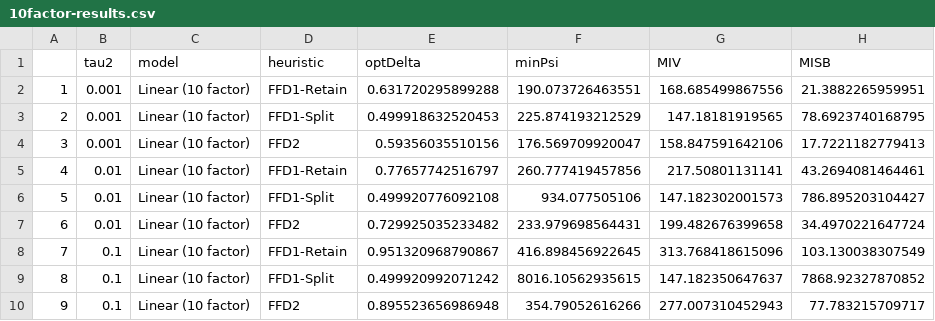
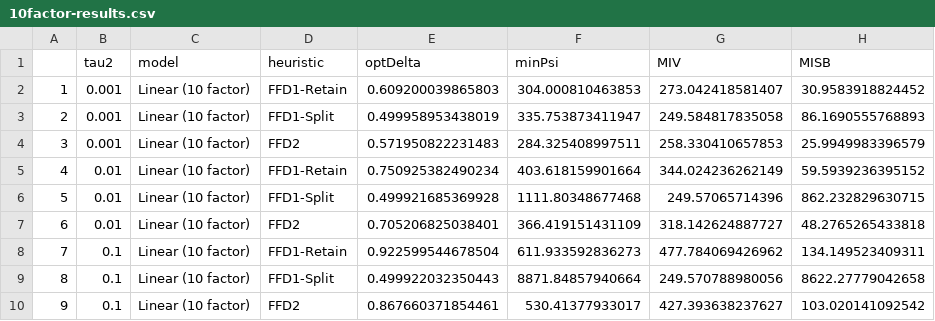
Before and after one commit to timwaite/random-designs-replication, a CSV file: 10factor-results.csv, drawn as a sheet.

```diff
--- a/10factor-results.csv
+++ b/10factor-results.csv
@@ -1,10 +1,10 @@
 "","tau2","model","heuristic","optDelta","minPsi","MIV","MISB"
-"1",0.001,"Linear (10 factor)","FFD1-Retain",0.631720295899288,190.073726463551,168.685499867556,21.3882265959951
-"2",0.001,"Linear (10 factor)","FFD1-Split",0.499918632520453,225.874193212529,147.18181919565,78.6923740168795
-"3",0.001,"Linear (10 factor)","FFD2",0.59356035510156,176.569709920047,158.847591642106,17.7221182779413
-"4",0.01,"Linear (10 factor)","FFD1-Retain",0.77657742516797,260.777419457856,217.50801131141,43.2694081464461
-"5",0.01,"Linear (10 factor)","FFD1-Split",0.499920776092108,934.077505106,147.182302001573,786.895203104427
-"6",0.01,"Linear (10 factor)","FFD2",0.729925035233482,233.979698564431,199.482676399658,34.4970221647724
-"7",0.1,"Linear (10 factor)","FFD1-Retain",0.951320968790867,416.898456922645,313.768418615096,103.130038307549
-"8",0.1,"Linear (10 factor)","FFD1-Split",0.499920992071242,8016.10562935615,147.182350647637,7868.92327870852
-"9",0.1,"Linear (10 factor)","FFD2",0.895523656986948,354.79052616266,277.007310452943,77.783215709717
+"1",0.001,"Linear (10 factor)","FFD1-Retain",0.609200039865803,304.000810463853,273.042418581407,30.9583918824452
+"2",0.001,"Linear (10 factor)","FFD1-Split",0.499958953438019,335.753873411947,249.584817835058,86.1690555768893
+"3",0.001,"Linear (10 factor)","FFD2",0.571950822231483,284.325408997511,258.330410657853,25.9949983396579
+"4",0.01,"Linear (10 factor)","FFD1-Retain",0.750925382490234,403.618159901664,344.024236262149,59.5939236395152
+"5",0.01,"Linear (10 factor)","FFD1-Split",0.499921685369928,1111.80348677468,249.57065714396,862.232829630715
+"6",0.01,"Linear (10 factor)","FFD2",0.705206825038401,366.419151431109,318.142624887727,48.2765265433818
+"7",0.1,"Linear (10 factor)","FFD1-Retain",0.922599544678504,611.933592836273,477.784069426962,134.149523409311
+"8",0.1,"Linear (10 factor)","FFD1-Split",0.499922032350443,8871.84857940664,249.570788980056,8622.27779042658
+"9",0.1,"Linear (10 factor)","FFD2",0.867660371854461,530.41377933017,427.393638237627,103.020141092542
```
Also changed, not shown: 4 other files.
